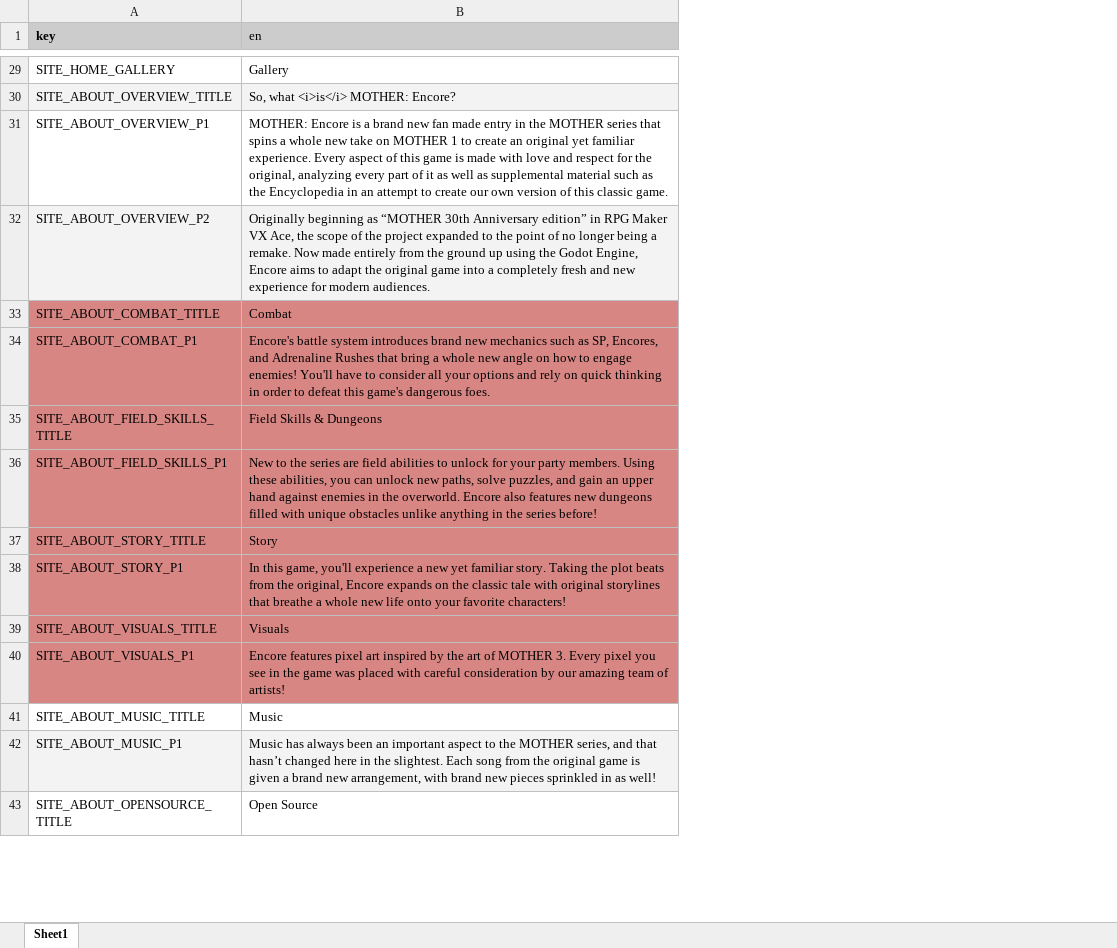
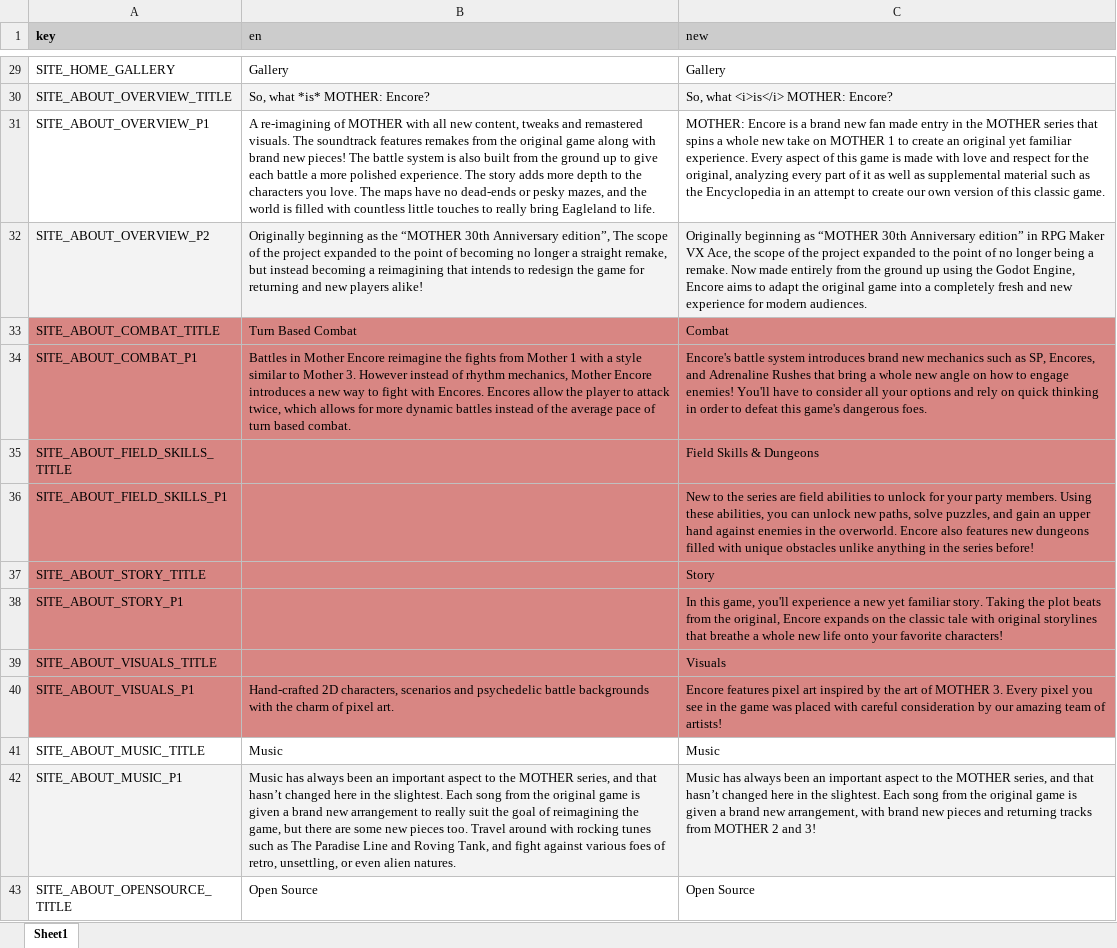
Before and after one commit to vinimesquitamoraes/web_sites_deploy_test, an Excel workbook: src/assets/xlsx/translations.xlsx, sheet Sheet1, drawn as a sheet; only a part is shown, gaps mark what is left out; values as stored, in another font and other column widths than the file's, no borders; charts and pictures and table styles not drawn; the diff covers the shown part only; the diff names each change by its address in the sheet, - before the commit and + after, or states it on an @@ line.

Commit message:
Mother Encore Web Site Act 2 Pré-Release 1

```diff
--- a/src/assets/xlsx/translations.xlsx (sheet Sheet1)
+++ b/src/assets/xlsx/translations.xlsx (sheet Sheet1)
+column C (new), rows 29-43: Gallery | So, what <i>is</i> MOTHER: Encore? | MOTHER: Encore is a brand new fan made entry in the MOTHER series that spins a whole new take on MOTHER 1 to create an original yet familiar experience. Every aspect of this game is made with love and respect for the original, analyzing every part of it as well as supplemental material such as the Encyclopedia in an attempt to create our own version of this classic game. | Originally beginning as “MOTHER 30th Anniversary edition” in RPG Maker VX Ace, the scope of the project expanded to the point of no longer being a remake. Now made entirely from the ground up using the Godot Engine, Encore aims to adapt the original game into a completely fresh and new experience for modern audiences. | Combat | Encore's battle system introduces brand new mechanics such as SP, Encores, and Adrenaline Rushes that bring a whole new angle on how to engage enemies! You'll have to consider all your options and rely on quick thinking in order to defeat this game's dangerous foes. | Field Skills & Dungeons | New to the series are field abilities to unlock for your party members. Using these abilities, you can unlock new paths, solve puzzles, and gain an upper hand against enemies in the overworld. Encore also features new dungeons filled with unique obstacles unlike anything in the series before! | Story | In this game, you'll experience a new yet familiar story. Taking the plot beats from the original, Encore expands on the classic tale with original storylines that breathe a whole new life onto your favorite characters! | Visuals | Encore features pixel art inspired by the art of MOTHER 3. Every pixel you see in the game was placed with careful consideration by our amazing team of artists! | Music | Music has always been an important aspect to the MOTHER series, and that hasn’t changed here in the slightest. Each song from the original game is given a brand new arrangement, with brand new pieces and returning tracks from MOTHER 2 and 3! | Open Source
-B30 (en): So, what <i>is</i> MOTHER: Encore?
+B30 (en): So, what *is* MOTHER: Encore?
-B31 (en): MOTHER: Encore is a brand new fan made entry in the MOTHER series that spins a whole new take on MOTHER 1 to create an original yet familiar experience. Every aspect of this game is made with love and respect for the original, analyzing every part of it as well as supplemental material such as the Encyclopedia in an attempt to create our own version of this classic game.
+B31 (en): A re-imagining of MOTHER with all new content, tweaks and remastered visuals. The soundtrack features remakes from the original game along with brand new pieces! The battle system is also built from the ground up to give each battle a more polished experience. The story adds more depth to the characters you love. The maps have no dead-ends or pesky mazes, and the world is filled with countless little touches to really bring Eagleland to life.
-B32 (en): …beginning as “MOTHER 30th Anniversary edition” in RPG Maker VX Ace, the scope of the project expanded to the point of no longer being a remake. Now made entirely from the ground up using the Godot Engine, Encore aims to adapt the original game into a completely fresh and new experience for modern audiences.
+B32 (en): …beginning as the “MOTHER 30th Anniversary edition”, The scope of the project expanded to the point of becoming no longer a straight remake, but instead becoming a reimagining that intends to redesign the game for returning and new players alike!
-B33 (en): Combat
+B33 (en): Turn Based Combat
-B34 (en): Encore's battle system introduces brand new mechanics such as SP, Encores, and Adrenaline Rushes that bring a whole new angle on how to engage enemies! You'll have to consider all your options and rely on quick thinking in order to defeat this game's dangerous foes.
+B34 (en): Battles in Mother Encore reimagine the fights from Mother 1 with a style similar to Mother 3. However instead of rhythm mechanics, Mother Encore introduces a new way to fight with Encores. Encores allow the player to attack twice, which allows for more dynamic battles instead of the average pace of turn based combat.
-B35 (en): Field Skills & Dungeons
+B35 (en): (empty)
-B36 (en): New to the series are field abilities to unlock for your party members. Using these abilities, you can unlock new paths, solve puzzles, and gain an upper hand against enemies in the overworld. Encore also features new dungeons filled with unique obstacles unlike anything in the series before!
+B36 (en): (empty)
-B37 (en): Story
+B37 (en): (empty)
-B38 (en): In this game, you'll experience a new yet familiar story. Taking the plot beats from the original, Encore expands on the classic tale with original storylines that breathe a whole new life onto your favorite characters!
+B38 (en): (empty)
-B39 (en): Visuals
+B39 (en): (empty)
-B40 (en): Encore features pixel art inspired by the art of MOTHER 3. Every pixel you see in the game was placed with careful consideration by our amazing team of artists!
+B40 (en): Hand-crafted 2D characters, scenarios and psychedelic battle backgrounds with the charm of pixel art.
-B42 (en): …brand new arrangement, with brand new pieces sprinkled in as well!
+B42 (en): …brand new arrangement to really suit the goal of reimagining the game, but there are some new pieces too. Travel around with rocking tunes such as The Paradise Line and Roving Tank, and fight against various foes of retro, unsettling, or even alien natures.
```
Also changed, not shown: 43 edited cells and cell formats elsewhere in this sheet, charts or pictures, 3 other files.
